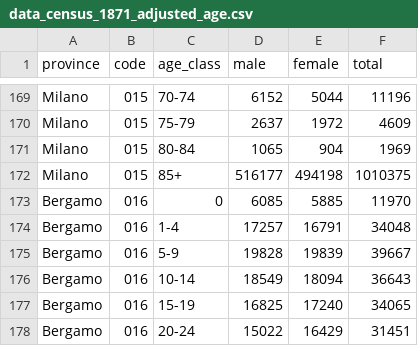
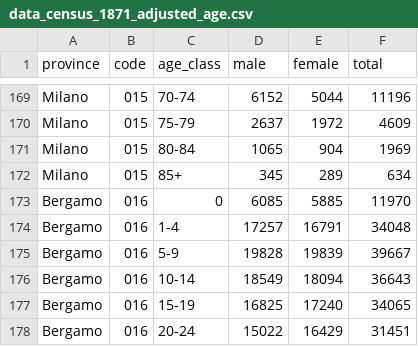
Before and after one commit to nicolabarban/demopast, a CSV file: downloads/1871/data_census_1871_adjusted_age.csv, drawn as a sheet; only a part is shown, gaps mark what is left out.

```diff
--- a/downloads/1871/data_census_1871_adjusted_age.csv
+++ b/downloads/1871/data_census_1871_adjusted_age.csv
@@ -171,3 +171,3 @@
 "Milano","015","80-84",1065,904,1969
-"Milano","015","85+",516177,494198,1010375
+"Milano","015","85+",345,289,634
 "Bergamo","016","0",6085,5885,11970
```
Also changed, not shown: data/census/census_1871.csv, data/marriages/marriages_panel.csv, 7 other files.
